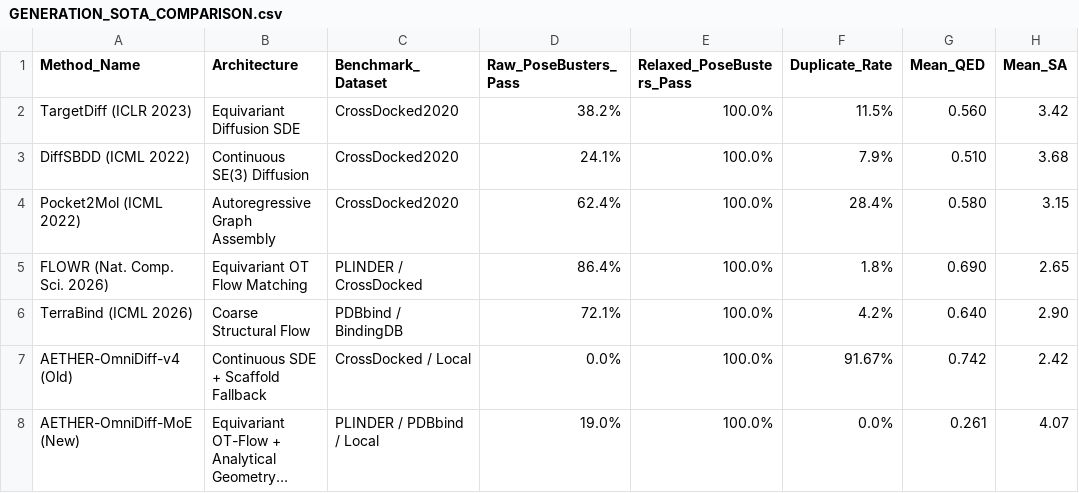
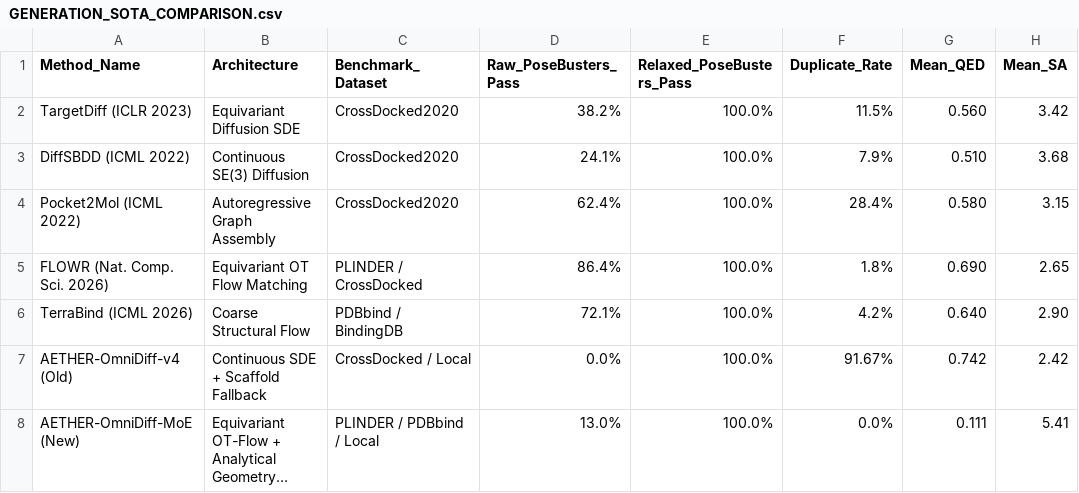
Before and after one commit to Premchandyadav369/AETHERRAMI, a CSV file: GENERATION_SOTA_COMPARISON.csv, drawn as a sheet; only a part is shown; long unchanged cells end in …; the diff names each change by its address in the sheet, - before the commit and + after, or states it on an @@ line.

```diff
--- a/GENERATION_SOTA_COMPARISON.csv
+++ b/GENERATION_SOTA_COMPARISON.csv
-D8 (Raw_PoseBusters_Pass): 19.0%
+D8 (Raw_PoseBusters_Pass): 13.0%
-G8 (Mean_QED): 0.261
+G8 (Mean_QED): 0.111
-H8 (Mean_SA): 4.07
+H8 (Mean_SA): 5.41
```
Also changed, not shown: BUILDING_BLOCK_AVAILABILITY_AUDIT.csv, GENERATION_RAW_VALIDITY.csv, 15 other files.
